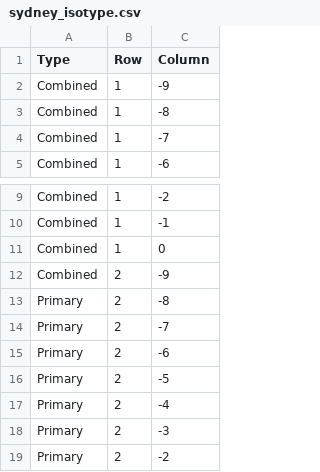
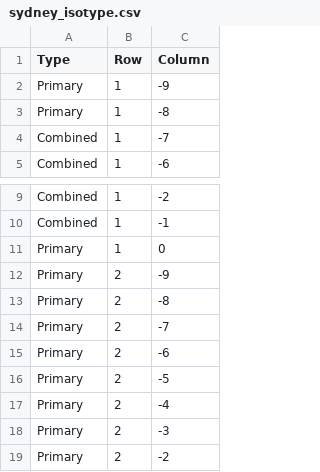
Before and after one commit to mlay0009/fit3179, a CSV file: assignment_2/data/sydney_isotype.csv, drawn as a sheet; only a part is shown, gaps mark what is left out.

```diff
--- a/assignment_2/data/sydney_isotype.csv
+++ b/assignment_2/data/sydney_isotype.csv
@@ -1,4 +1,4 @@
 Type,Row,Column
-Combined,1,-9
-Combined,1,-8
+Primary,1,-9
+Primary,1,-8
 Combined,1,-7
@@ -10,4 +10,4 @@ Combined,1,-2
 Combined,1,-1
-Combined,1,0
-Combined,2,-9
+Primary,1,0
+Primary,2,-9
 Primary,2,-8
```
Also changed, not shown: 11 other files.
